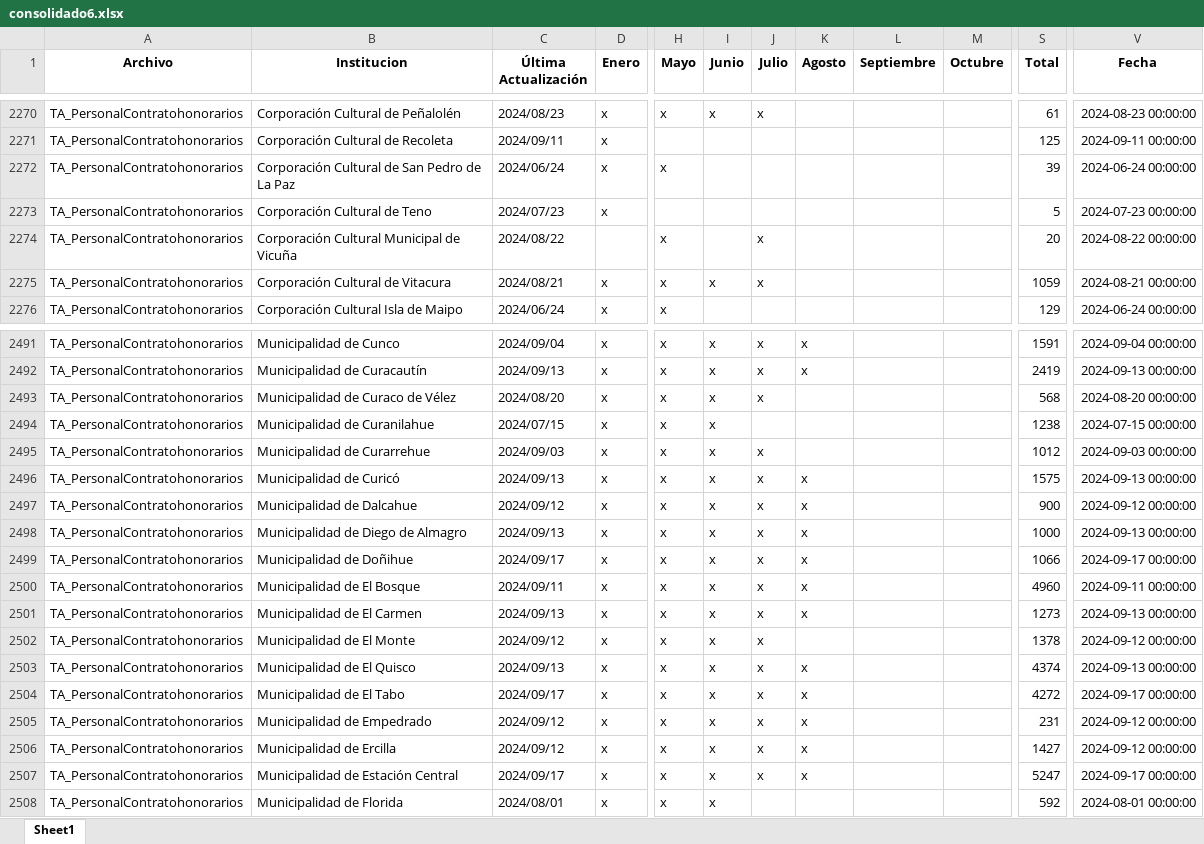
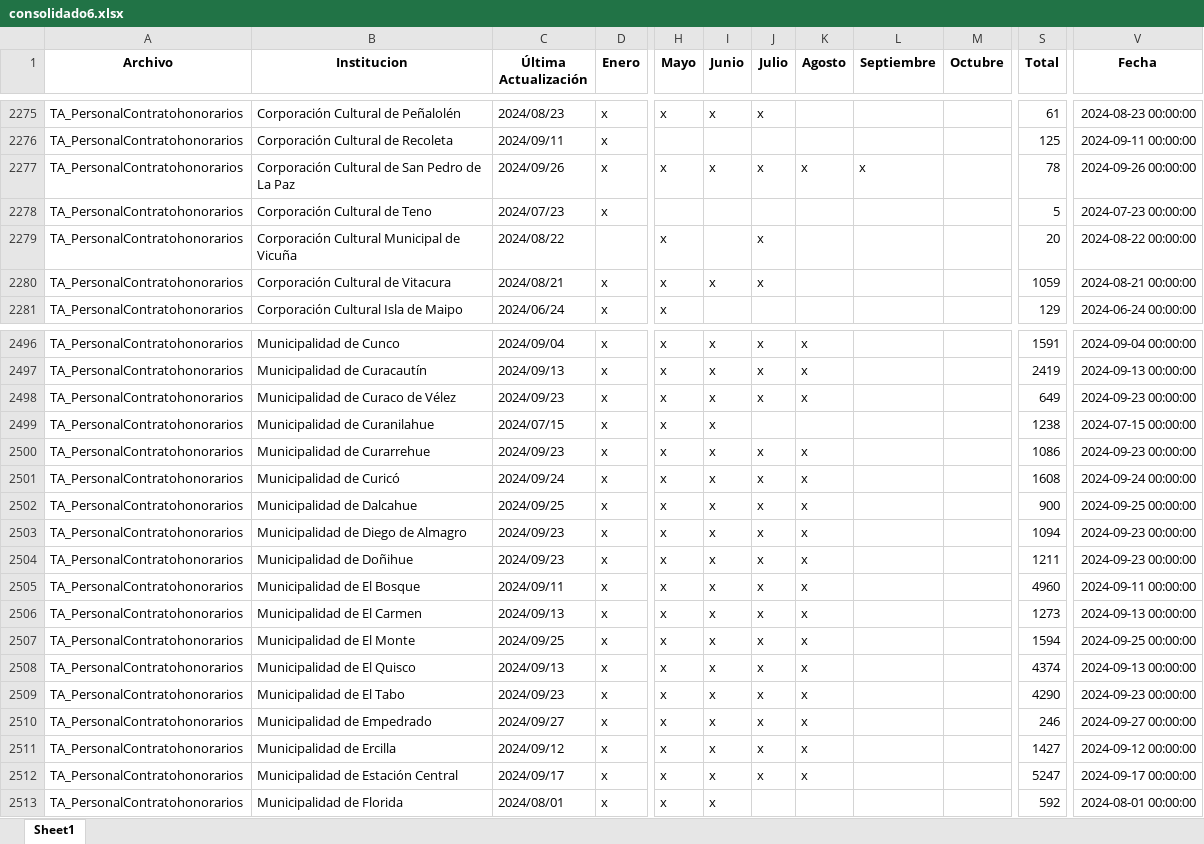
Before and after one commit to Sud-Austral/action_transparencia, an Excel workbook: consolidado6.xlsx, sheet Sheet1, drawn as a sheet; only a part is shown, gaps mark what is left out; values as stored, in another font and other column widths than the file's, no borders; addresses are those after the commit; the diff covers the shown part only; the diff names each change by its address in the sheet, - before the commit and + after, or states it on an @@ line.

```diff
--- a/consolidado6.xlsx (sheet Sheet1)
+++ b/consolidado6.xlsx (sheet Sheet1)
-C2277 (Última Actualización): 2024/06/24
+C2277 (Última Actualización): 2024/09/26
-I2277 (Junio): (empty)
+I2277 (Junio): x
-J2277 (Julio): (empty)
+J2277 (Julio): x
-K2277 (Agosto): (empty)
+K2277 (Agosto): x
-L2277 (Septiembre): (empty)
+L2277 (Septiembre): x
-S2277 (Total): 39
+S2277 (Total): 78
-V2277 (Fecha): 2024-06-24 00:00:00
+V2277 (Fecha): 2024-09-26 00:00:00
-C2498 (Última Actualización): 2024/08/20
+C2498 (Última Actualización): 2024/09/23
-K2498 (Agosto): (empty)
+K2498 (Agosto): x
-S2498 (Total): 568
+S2498 (Total): 649
-V2498 (Fecha): 2024-08-20 00:00:00
+V2498 (Fecha): 2024-09-23 00:00:00
-C2500 (Última Actualización): 2024/09/03
+C2500 (Última Actualización): 2024/09/23
-K2500 (Agosto): (empty)
+K2500 (Agosto): x
-S2500 (Total): 1012
+S2500 (Total): 1086
-V2500 (Fecha): 2024-09-03 00:00:00
+V2500 (Fecha): 2024-09-23 00:00:00
-C2501 (Última Actualización): 2024/09/13
+C2501 (Última Actualización): 2024/09/24
-S2501 (Total): 1575
+S2501 (Total): 1608
-V2501 (Fecha): 2024-09-13 00:00:00
+V2501 (Fecha): 2024-09-24 00:00:00
-C2502 (Última Actualización): 2024/09/12
+C2502 (Última Actualización): 2024/09/25
-V2502 (Fecha): 2024-09-12 00:00:00
+V2502 (Fecha): 2024-09-25 00:00:00
-C2503 (Última Actualización): 2024/09/13
+C2503 (Última Actualización): 2024/09/23
-S2503 (Total): 1000
+S2503 (Total): 1094
-V2503 (Fecha): 2024-09-13 00:00:00
+V2503 (Fecha): 2024-09-23 00:00:00
-C2504 (Última Actualización): 2024/09/17
+C2504 (Última Actualización): 2024/09/23
-S2504 (Total): 1066
+S2504 (Total): 1211
-V2504 (Fecha): 2024-09-17 00:00:00
+V2504 (Fecha): 2024-09-23 00:00:00
-C2507 (Última Actualización): 2024/09/12
+C2507 (Última Actualización): 2024/09/25
-K2507 (Agosto): (empty)
+K2507 (Agosto): x
-S2507 (Total): 1378
+S2507 (Total): 1594
-V2507 (Fecha): 2024-09-12 00:00:00
+V2507 (Fecha): 2024-09-25 00:00:00
-C2509 (Última Actualización): 2024/09/17
+C2509 (Última Actualización): 2024/09/23
-S2509 (Total): 4272
+S2509 (Total): 4290
-V2509 (Fecha): 2024-09-17 00:00:00
+V2509 (Fecha): 2024-09-23 00:00:00
-C2510 (Última Actualización): 2024/09/12
+C2510 (Última Actualización): 2024/09/27
-S2510 (Total): 231
+S2510 (Total): 246
-V2510 (Fecha): 2024-09-12 00:00:00
+V2510 (Fecha): 2024-09-27 00:00:00
```
Also changed, not shown: 6 added rows and 654 edited cells elsewhere in this sheet, consolidado_historico6.xlsx.
